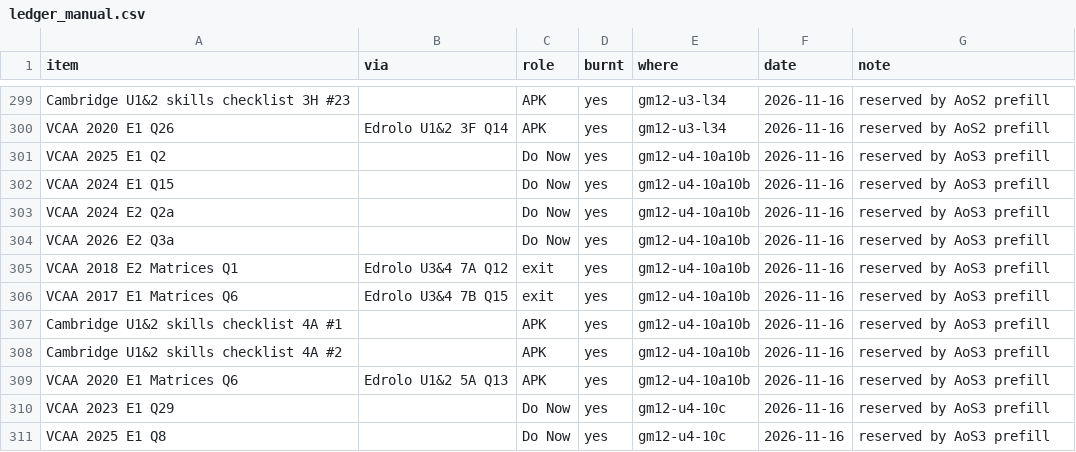
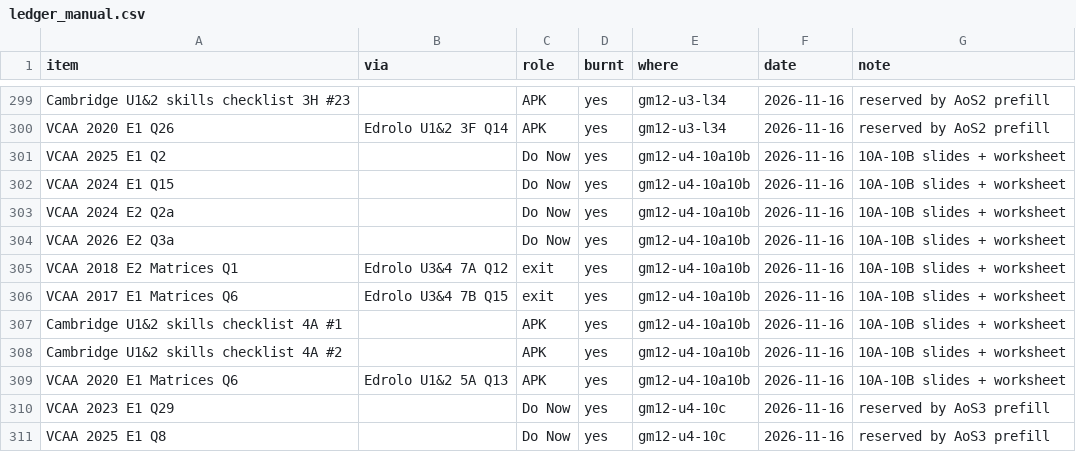
Before and after one commit to roccatalano/12MAG, a CSV file: tools/ledger_manual.csv, drawn as a sheet; only a part is shown, gaps mark what is left out; the diff covers the shown part only.

```diff
--- a/tools/ledger_manual.csv
+++ b/tools/ledger_manual.csv
@@ -300,11 +300,11 @@ Cambridge U1&2 skills checklist 3H #23,,APK,yes,gm12-u3-l34,2026-11-16,reserved
 VCAA 2020 E1 Q26,Edrolo U1&2 3F Q14,APK,yes,gm12-u3-l34,2026-11-16,reserved by AoS2 prefill
-VCAA 2025 E1 Q2,,Do Now,yes,gm12-u4-10a10b,2026-11-16,reserved by AoS3 prefill
-VCAA 2024 E1 Q15,,Do Now,yes,gm12-u4-10a10b,2026-11-16,reserved by AoS3 prefill
-VCAA 2024 E2 Q2a,,Do Now,yes,gm12-u4-10a10b,2026-11-16,reserved by AoS3 prefill
-VCAA 2026 E2 Q3a,,Do Now,yes,gm12-u4-10a10b,2026-11-16,reserved by AoS3 prefill
-VCAA 2018 E2 Matrices Q1,Edrolo U3&4 7A Q12,exit,yes,gm12-u4-10a10b,2026-11-16,reserved by AoS3 prefill
-VCAA 2017 E1 Matrices Q6,Edrolo U3&4 7B Q15,exit,yes,gm12-u4-10a10b,2026-11-16,reserved by AoS3 prefill
-Cambridge U1&2 skills checklist 4A #1,,APK,yes,gm12-u4-10a10b,2026-11-16,reserved by AoS3 prefill
-Cambridge U1&2 skills checklist 4A #2,,APK,yes,gm12-u4-10a10b,2026-11-16,reserved by AoS3 prefill
-VCAA 2020 E1 Matrices Q6,Edrolo U1&2 5A Q13,APK,yes,gm12-u4-10a10b,2026-11-16,reserved by AoS3 prefill
+VCAA 2025 E1 Q2,,Do Now,yes,gm12-u4-10a10b,2026-11-16,10A-10B slides + worksheet
+VCAA 2024 E1 Q15,,Do Now,yes,gm12-u4-10a10b,2026-11-16,10A-10B slides + worksheet
+VCAA 2024 E2 Q2a,,Do Now,yes,gm12-u4-10a10b,2026-11-16,10A-10B slides + worksheet
+VCAA 2026 E2 Q3a,,Do Now,yes,gm12-u4-10a10b,2026-11-16,10A-10B slides + worksheet
+VCAA 2018 E2 Matrices Q1,Edrolo U3&4 7A Q12,exit,yes,gm12-u4-10a10b,2026-11-16,10A-10B slides + worksheet
+VCAA 2017 E1 Matrices Q6,Edrolo U3&4 7B Q15,exit,yes,gm12-u4-10a10b,2026-11-16,10A-10B slides + worksheet
+Cambridge U1&2 skills checklist 4A #1,,APK,yes,gm12-u4-10a10b,2026-11-16,10A-10B slides + worksheet
+Cambridge U1&2 skills checklist 4A #2,,APK,yes,gm12-u4-10a10b,2026-11-16,10A-10B slides + worksheet
+VCAA 2020 E1 Matrices Q6,Edrolo U1&2 5A Q13,APK,yes,gm12-u4-10a10b,2026-11-16,10A-10B slides + worksheet
 VCAA 2023 E1 Q29,,Do Now,yes,gm12-u4-10c,2026-11-16,reserved by AoS3 prefill
```
Also changed, not shown: 19 added rows elsewhere in this file, 17 other files.
